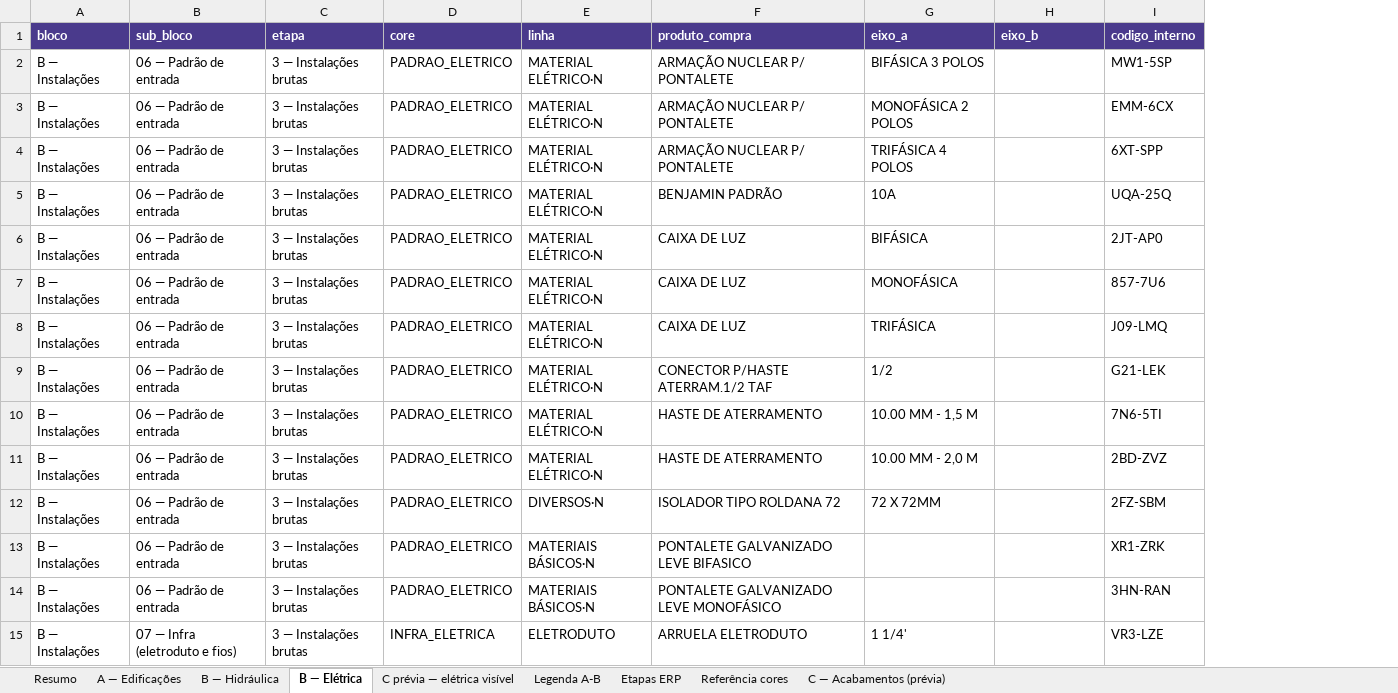
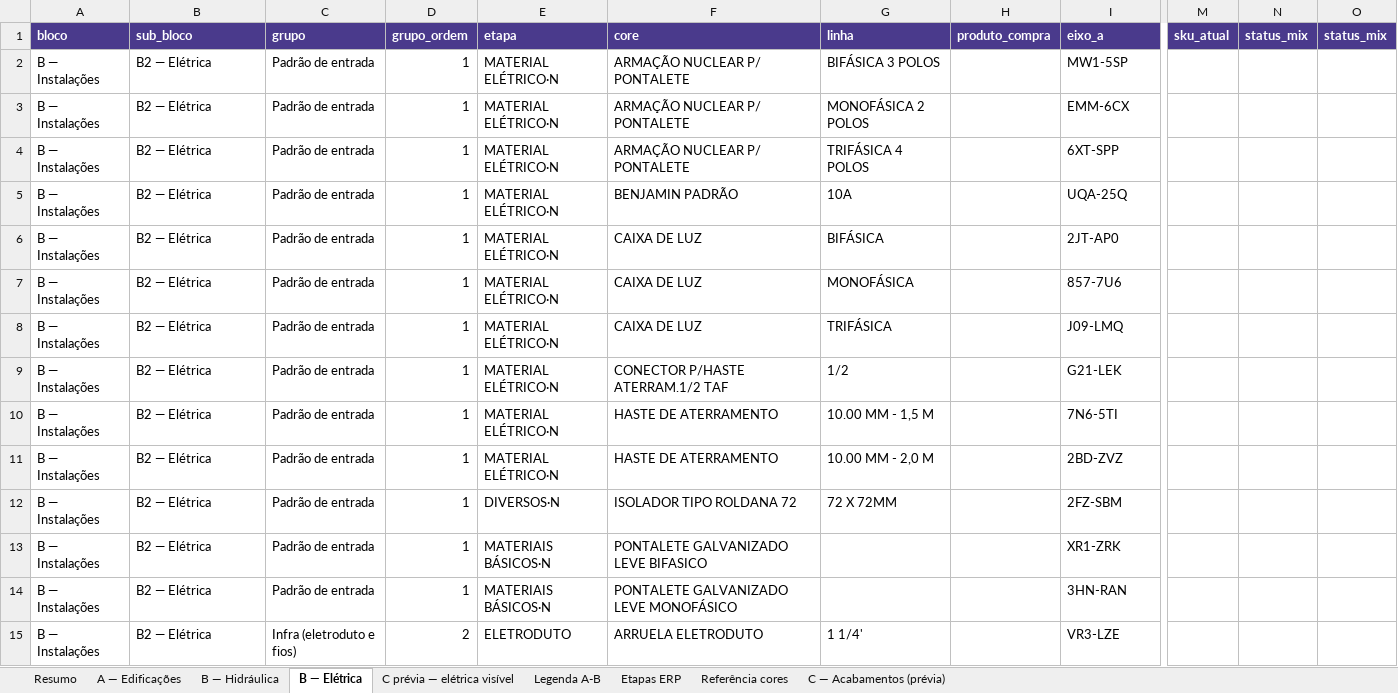
Before and after one commit to joaoandreriberopacheco-netizen/P38-ERP, an Excel workbook: docs/exports/P38-sku-hierarquia-ab.xlsx, sheet B — Elétrica, drawn as a sheet; only a part is shown, gaps mark what is left out; values as stored, in another font and other column widths than the file's, no borders; removed rows and columns are numbered as before the commit, all else as after; the diff covers the shown part only; the diff names each change by its address in the sheet, - before the commit and + after, or states it on an @@ line.

```diff
--- a/docs/exports/P38-sku-hierarquia-ab.xlsx (sheet B — Elétrica)
+++ b/docs/exports/P38-sku-hierarquia-ab.xlsx (sheet B — Elétrica)
-column C (etapa), rows 2-15: all 3 — Instalações brutas
-column D (core), rows 2-15: PADRAO_ELETRICO | PADRAO_ELETRICO | PADRAO_ELETRICO | PADRAO_ELETRICO | PADRAO_ELETRICO | PADRAO_ELETRICO | PADRAO_ELETRICO | PADRAO_ELETRICO | PADRAO_ELETRICO | PADRAO_ELETRICO | PADRAO_ELETRICO | PADRAO_ELETRICO | PADRAO_ELETRICO | INFRA_ELETRICA
+column C (grupo), rows 2-15: Padrão de entrada | Padrão de entrada | Padrão de entrada | Padrão de entrada | Padrão de entrada | Padrão de entrada | Padrão de entrada | Padrão de entrada | Padrão de entrada | Padrão de entrada | Padrão de entrada | Padrão de entrada | Padrão de entrada | Infra (eletroduto e fios)
+column D (grupo_ordem), rows 2-15: 1 | 1 | 1 | 1 | 1 | 1 | 1 | 1 | 1 | 1 | 1 | 1 | 1 | 2
+column M (sku_atual), empty
+column N (status_mix), empty
+column O (status_mix), empty
-E1: linha
+E1: etapa
-F1: produto_compra
+F1: core
-G1: eixo_a
+G1: linha
-H1: eixo_b
+H1: produto_compra
-I1: codigo_interno
+I1: eixo_a
-B2:B14 (sub_bloco): 06 — Padrão de entrada
+B2:B14 (sub_bloco): B2 — Elétrica
-B15 (sub_bloco): 07 — Infra (eletroduto e fios)
+B15 (sub_bloco): B2 — Elétrica
```
Also changed, not shown: 71 edited cells elsewhere in this sheet, sheet B — Hidráulica, sheet C prévia — elétrica visível, sheet A — Edificações, sheet C — Acabamentos (prévia), sheet Legenda A-B, 12 other files.
